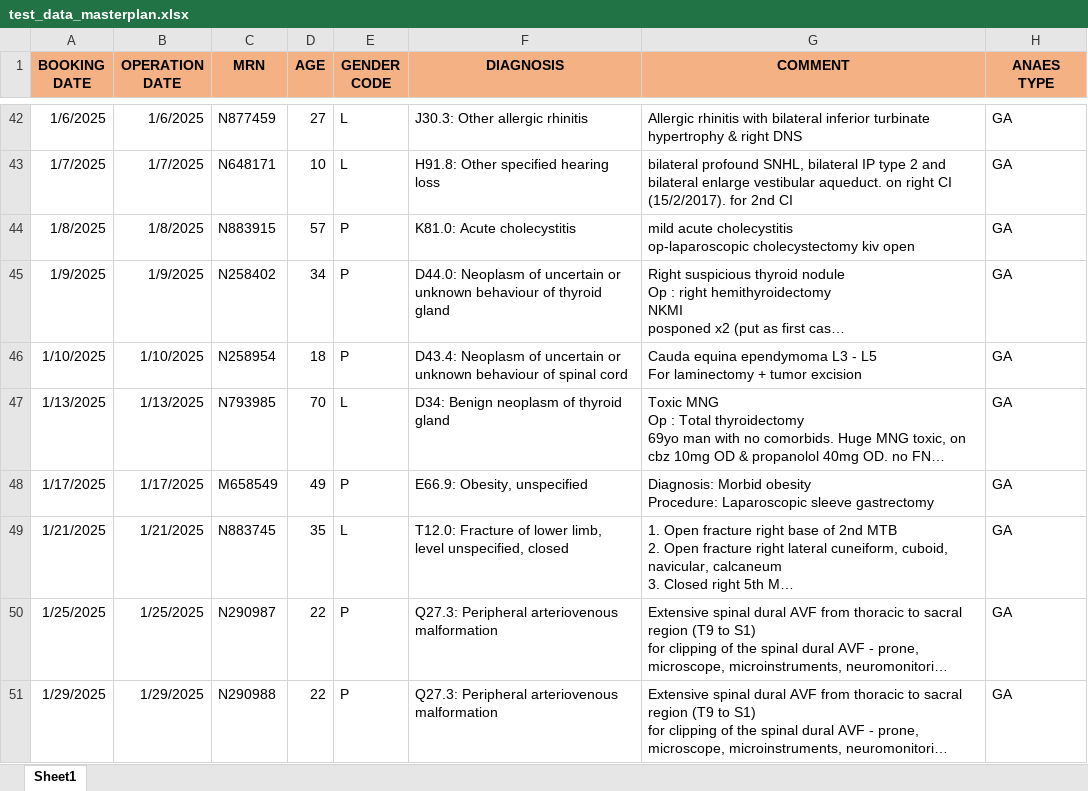
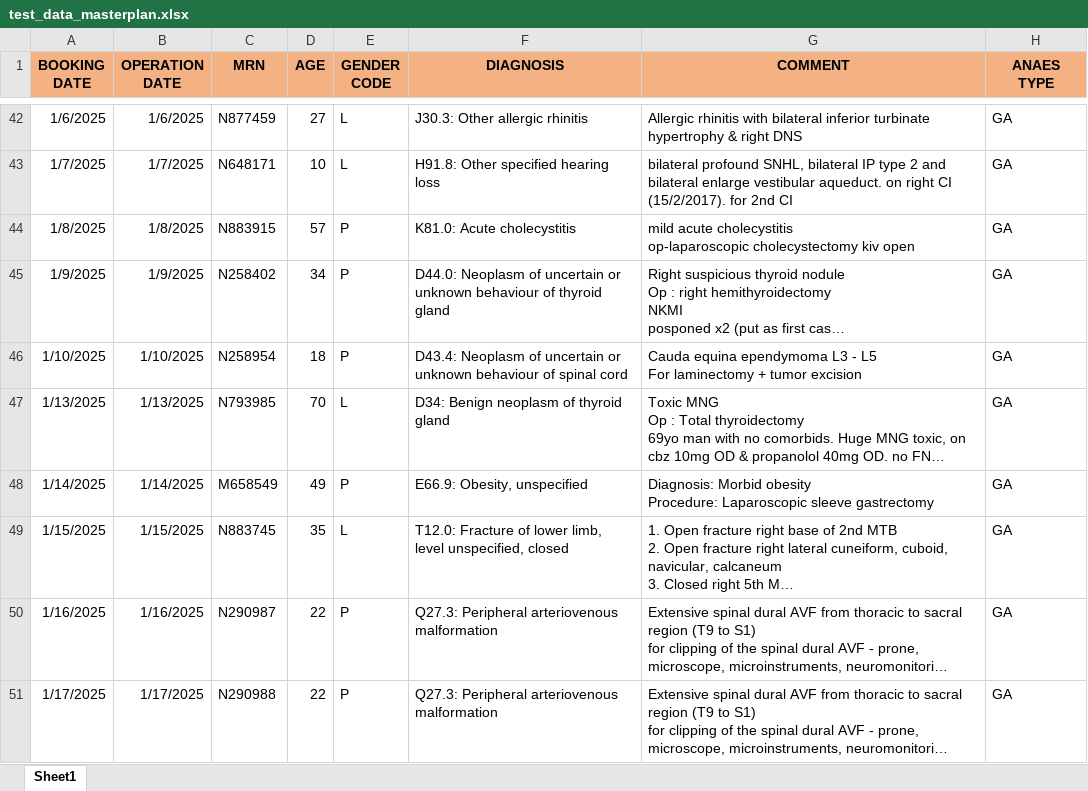
Before and after one commit to rizfanradya/backend_surgery_fastapi, an Excel workbook: data/test_data_masterplan.xlsx, sheet Sheet1, drawn as a sheet; only a part is shown, gaps mark what is left out; long unchanged cells end in …; values as stored, in another font and other column widths than the file's, no borders; the diff names each change by its address in the sheet, - before the commit and + after, or states it on an @@ line.

```diff
--- a/data/test_data_masterplan.xlsx (sheet Sheet1)
+++ b/data/test_data_masterplan.xlsx (sheet Sheet1)
-A48 (BOOKING DATE): 1/17/2025
+A48 (BOOKING DATE): 1/14/2025
-B48 (OPERATION DATE): 1/17/2025
+B48 (OPERATION DATE): 1/14/2025
-A49 (BOOKING DATE): 1/21/2025
+A49 (BOOKING DATE): 1/15/2025
-B49 (OPERATION DATE): 1/21/2025
+B49 (OPERATION DATE): 1/15/2025
-A50 (BOOKING DATE): 1/25/2025
+A50 (BOOKING DATE): 1/16/2025
-B50 (OPERATION DATE): 1/25/2025
+B50 (OPERATION DATE): 1/16/2025
-A51 (BOOKING DATE): 1/29/2025
+A51 (BOOKING DATE): 1/17/2025
-B51 (OPERATION DATE): 1/29/2025
+B51 (OPERATION DATE): 1/17/2025
```
Also changed, not shown: 2 other files.
